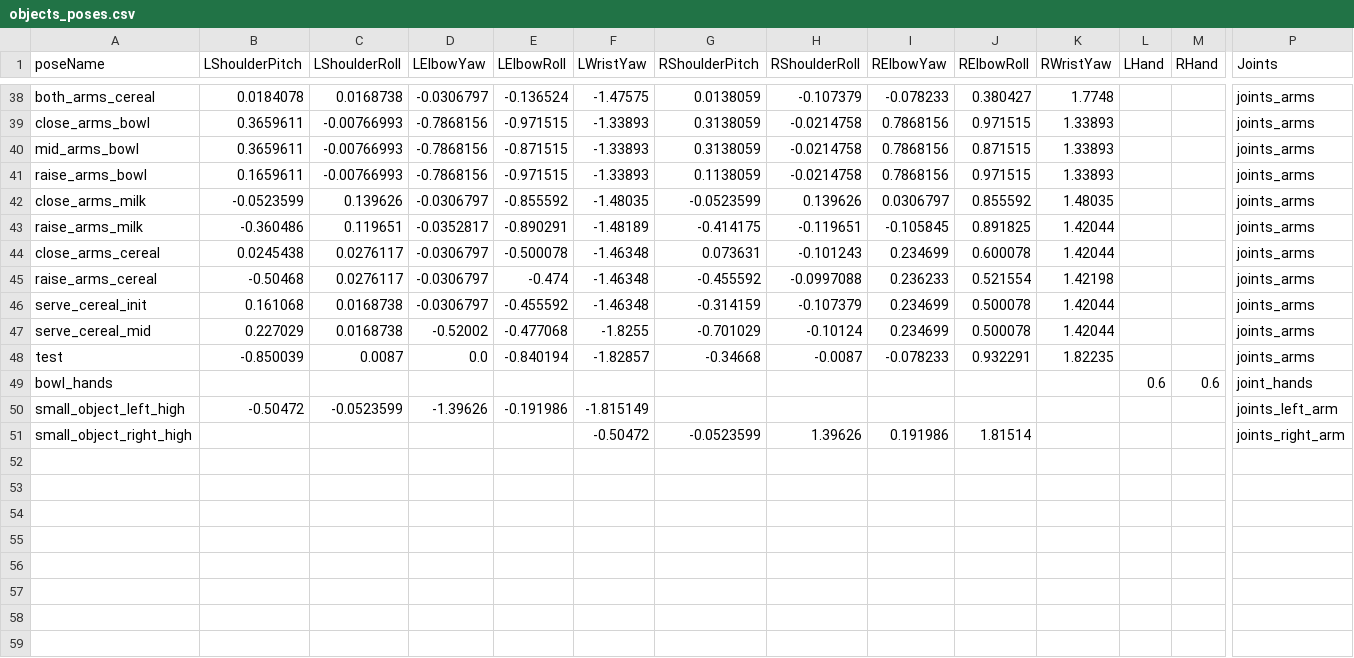
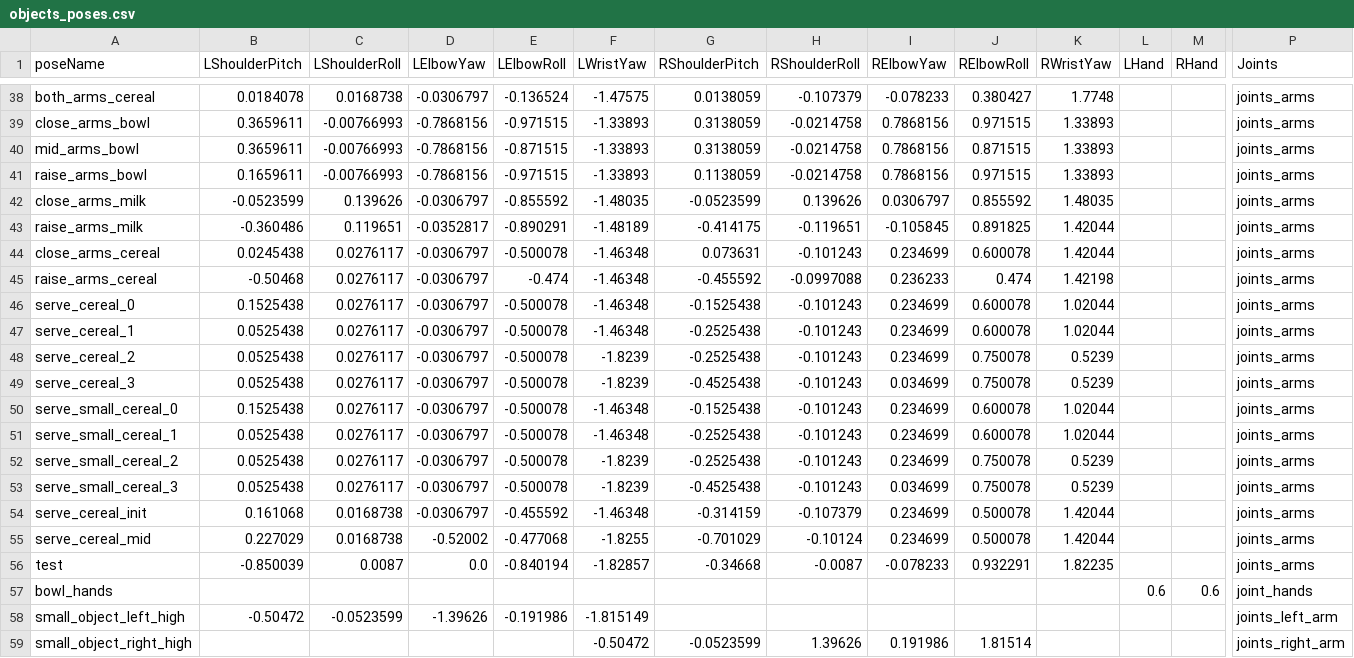
Before and after one commit to SinfonIAUniandes/manipulation_utilities, a CSV file: src/data/objects_poses.csv, drawn as a sheet; only a part is shown, gaps mark what is left out; rows hold the shown columns only; the diff names each change by its address in the sheet, - before the commit and + after, or states it on an @@ line.

Commit message:
more poses kmp

```diff
--- a/src/data/objects_poses.csv
+++ b/src/data/objects_poses.csv
-J45 (RElbowRoll): 0.521554
+J45 (RElbowRoll): 0.474
+row 46: serve_cereal_0 | 0.1525438 | 0.0276117 | -0.0306797 | -0.500078 | -1.46348 | -0.1525438 | -0.101243 | 0.234699 | 0.600078 | 1.02044 |  |  | joints_arms
+row 47: serve_cereal_1 | 0.0525438 | 0.0276117 | -0.0306797 | -0.500078 | -1.46348 | -0.2525438 | -0.101243 | 0.234699 | 0.600078 | 1.02044 |  |  | joints_arms
+row 48: serve_cereal_2 | 0.0525438 | 0.0276117 | -0.0306797 | -0.500078 | -1.8239 | -0.2525438 | -0.101243 | 0.234699 | 0.750078 | 0.5239 |  |  | joints_arms
+row 49: serve_cereal_3 | 0.0525438 | 0.0276117 | -0.0306797 | -0.500078 | -1.8239 | -0.4525438 | -0.101243 | 0.034699 | 0.750078 | 0.5239 |  |  | joints_arms
+row 50: serve_small_cereal_0 | 0.1525438 | 0.0276117 | -0.0306797 | -0.500078 | -1.46348 | -0.1525438 | -0.101243 | 0.234699 | 0.600078 | 1.02044 |  |  | joints_arms
+row 51: serve_small_cereal_1 | 0.0525438 | 0.0276117 | -0.0306797 | -0.500078 | -1.46348 | -0.2525438 | -0.101243 | 0.234699 | 0.600078 | 1.02044 |  |  | joints_arms
+row 52: serve_small_cereal_2 | 0.0525438 | 0.0276117 | -0.0306797 | -0.500078 | -1.8239 | -0.2525438 | -0.101243 | 0.234699 | 0.750078 | 0.5239 |  |  | joints_arms
+row 53: serve_small_cereal_3 | 0.0525438 | 0.0276117 | -0.0306797 | -0.500078 | -1.8239 | -0.4525438 | -0.101243 | 0.034699 | 0.750078 | 0.5239 |  |  | joints_arms
```
